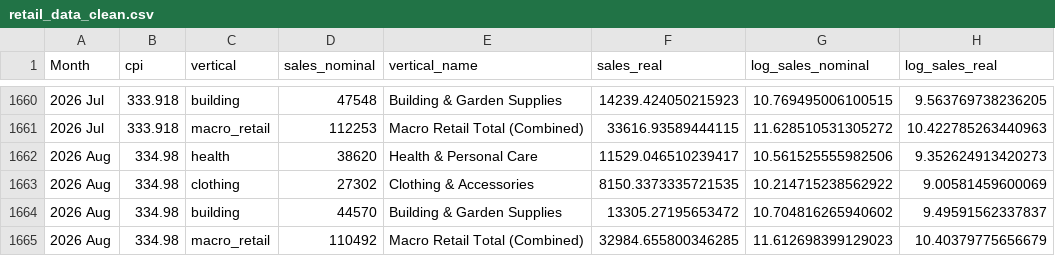
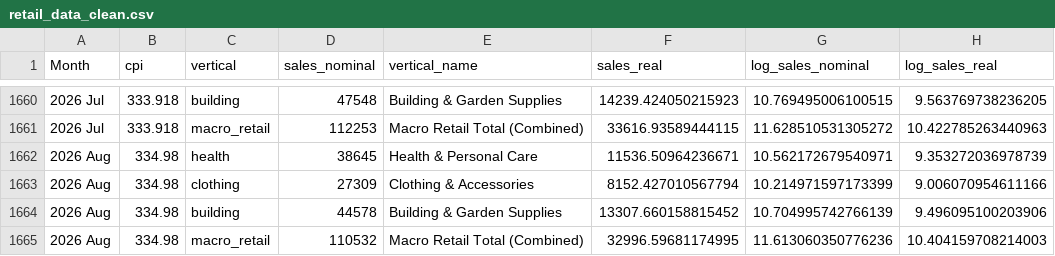
Before and after one commit to jblackman-bit/ADS-506-Final-Project, a CSV file: data/retail_data_clean.csv, drawn as a sheet; only a part is shown, gaps mark what is left out.

Commit message:
Export clean CSV with trading-day regressors

```diff
--- a/data/retail_data_clean.csv
+++ b/data/retail_data_clean.csv
@@ -1661,5 +1661,5 @@ Month,cpi,vertical,sales_nominal,vertical_name,sales_real,log_sales_nominal,log_
 2026 Jul,333.918,macro_retail,112253,Macro Retail Total (Combined),33616.93589444115,11.628510531305272,10.422785263440963
-2026 Aug,334.98,health,38620,Health & Personal Care,11529.046510239417,10.561525555982506,9.352624913420273
-2026 Aug,334.98,clothing,27302,Clothing & Accessories,8150.3373335721535,10.214715238562922,9.00581459600069
-2026 Aug,334.98,building,44570,Building & Garden Supplies,13305.27195653472,10.704816265940602,9.49591562337837
-2026 Aug,334.98,macro_retail,110492,Macro Retail Total (Combined),32984.655800346285,11.612698399129023,10.40379775656679
+2026 Aug,334.98,health,38645,Health & Personal Care,11536.50964236671,10.562172679540971,9.353272036978739
+2026 Aug,334.98,clothing,27309,Clothing & Accessories,8152.427010567794,10.214971597173399,9.006070954611166
+2026 Aug,334.98,building,44578,Building & Garden Supplies,13307.660158815452,10.704995742766139,9.496095100203906
+2026 Aug,334.98,macro_retail,110532,Macro Retail Total (Combined),32996.59681174995,11.613060350776236,10.404159708214003
```
Also changed, not shown: 1 other file.
